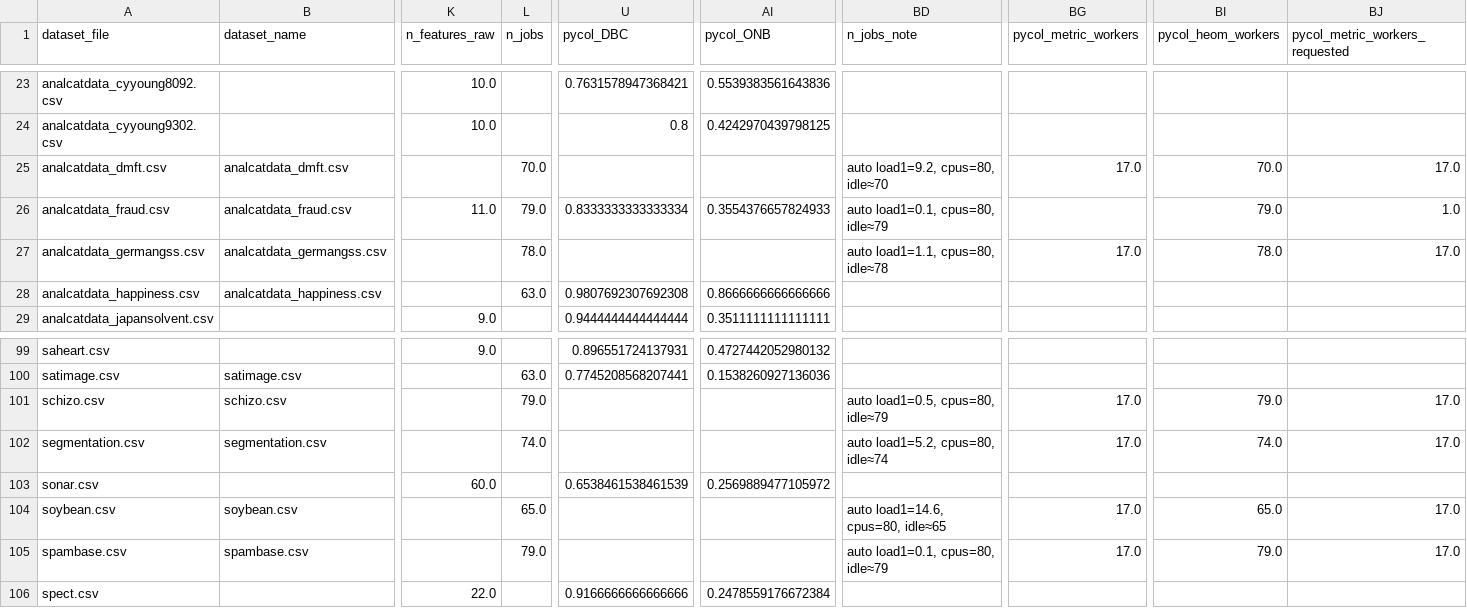
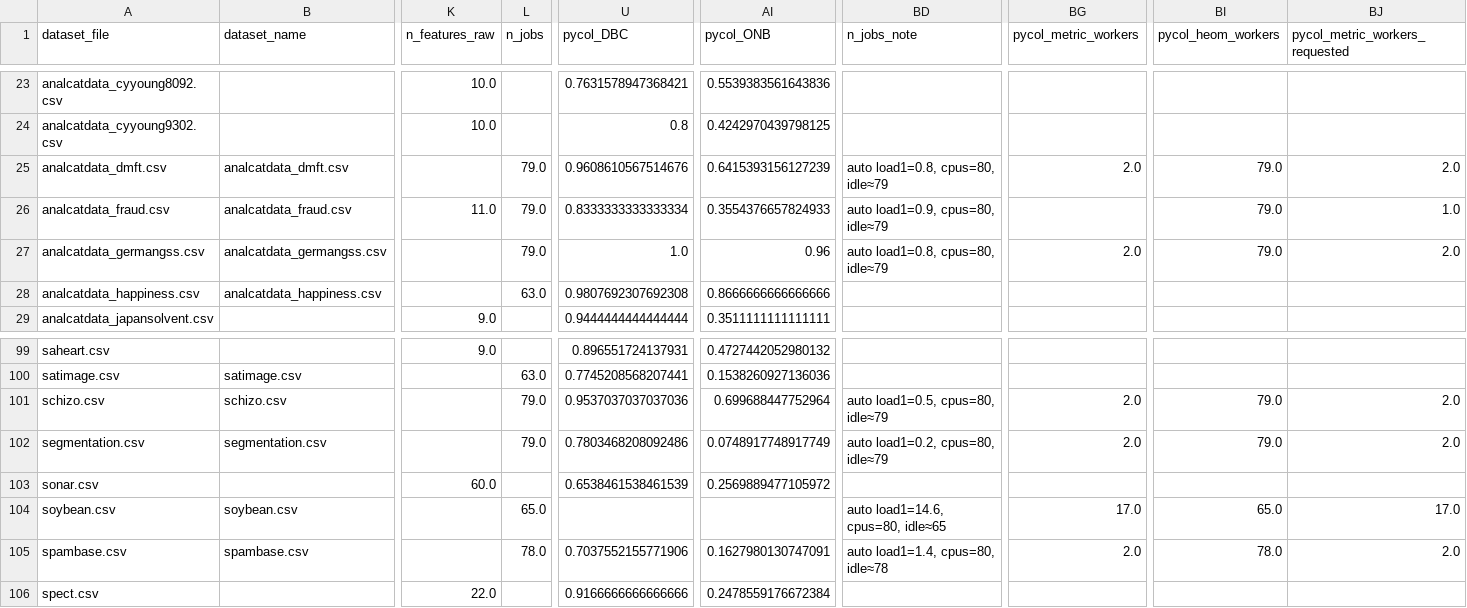
Before and after one commit to aghilhooshmand/DataComplexity, a CSV file: results/datasets_complexity_summary.csv, drawn as a sheet; only a part is shown, gaps mark what is left out; the diff covers the shown part only; the diff names each change by its address in the sheet, - before the commit and + after, or states it on an @@ line.

```diff
--- a/results/datasets_complexity_summary.csv
+++ b/results/datasets_complexity_summary.csv
-L25 (n_jobs): 70.0
+L25 (n_jobs): 79.0
-U25 (pycol_DBC): (empty)
+U25 (pycol_DBC): 0.9608610567514676
-AI25 (pycol_ONB): (empty)
+AI25 (pycol_ONB): 0.6415393156127239
-BD25 (n_jobs_note): auto load1=9.2, cpus=80, idle≈70
+BD25 (n_jobs_note): auto load1=0.8, cpus=80, idle≈79
-BG25 (pycol_metric_workers): 17.0
+BG25 (pycol_metric_workers): 2.0
-BI25 (pycol_heom_workers): 70.0
+BI25 (pycol_heom_workers): 79.0
-BJ25 (pycol_metric_workers_requested): 17.0
+BJ25 (pycol_metric_workers_requested): 2.0
-BD26 (n_jobs_note): auto load1=0.1, cpus=80, idle≈79
+BD26 (n_jobs_note): auto load1=0.9, cpus=80, idle≈79
-L27 (n_jobs): 78.0
+L27 (n_jobs): 79.0
-U27 (pycol_DBC): (empty)
+U27 (pycol_DBC): 1.0
-AI27 (pycol_ONB): (empty)
+AI27 (pycol_ONB): 0.96
-BD27 (n_jobs_note): auto load1=1.1, cpus=80, idle≈78
+BD27 (n_jobs_note): auto load1=0.8, cpus=80, idle≈79
-BG27 (pycol_metric_workers): 17.0
+BG27 (pycol_metric_workers): 2.0
-BI27 (pycol_heom_workers): 78.0
+BI27 (pycol_heom_workers): 79.0
-BJ27 (pycol_metric_workers_requested): 17.0
+BJ27 (pycol_metric_workers_requested): 2.0
-U101 (pycol_DBC): (empty)
+U101 (pycol_DBC): 0.9537037037037036
-AI101 (pycol_ONB): (empty)
+AI101 (pycol_ONB): 0.699688447752964
-BG101:BG102 (pycol_metric_workers): 17.0
+BG101:BG102 (pycol_metric_workers): 2.0
-BJ101:BJ102 (pycol_metric_workers_requested): 17.0
+BJ101:BJ102 (pycol_metric_workers_requested): 2.0
-L102 (n_jobs): 74.0
+L102 (n_jobs): 79.0
-U102 (pycol_DBC): (empty)
+U102 (pycol_DBC): 0.7803468208092486
-AI102 (pycol_ONB): (empty)
+AI102 (pycol_ONB): 0.0748917748917749
-BD102 (n_jobs_note): auto load1=5.2, cpus=80, idle≈74
+BD102 (n_jobs_note): auto load1=0.2, cpus=80, idle≈79
-BI102 (pycol_heom_workers): 74.0
+BI102 (pycol_heom_workers): 79.0
-L105 (n_jobs): 79.0
+L105 (n_jobs): 78.0
-U105 (pycol_DBC): (empty)
+U105 (pycol_DBC): 0.7037552155771906
-AI105 (pycol_ONB): (empty)
+AI105 (pycol_ONB): 0.1627980130747091
-BD105 (n_jobs_note): auto load1=0.1, cpus=80, idle≈79
+BD105 (n_jobs_note): auto load1=1.4, cpus=80, idle≈78
-BG105 (pycol_metric_workers): 17.0
+BG105 (pycol_metric_workers): 2.0
-BI105 (pycol_heom_workers): 79.0
+BI105 (pycol_heom_workers): 78.0
-BJ105 (pycol_metric_workers_requested): 17.0
+BJ105 (pycol_metric_workers_requested): 2.0
```
Also changed, not shown: 132 edited cells elsewhere in this file, 1 other file.
